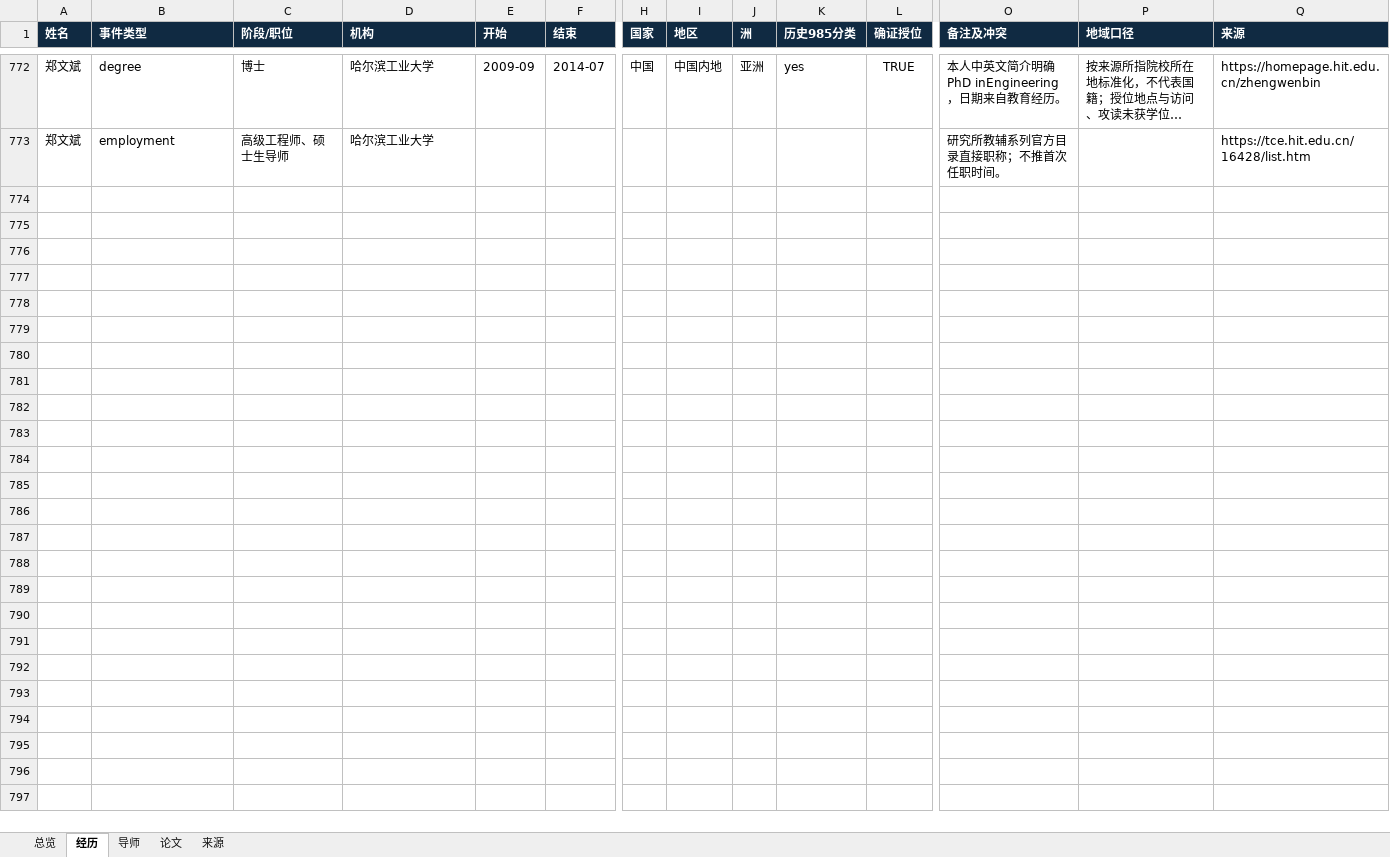
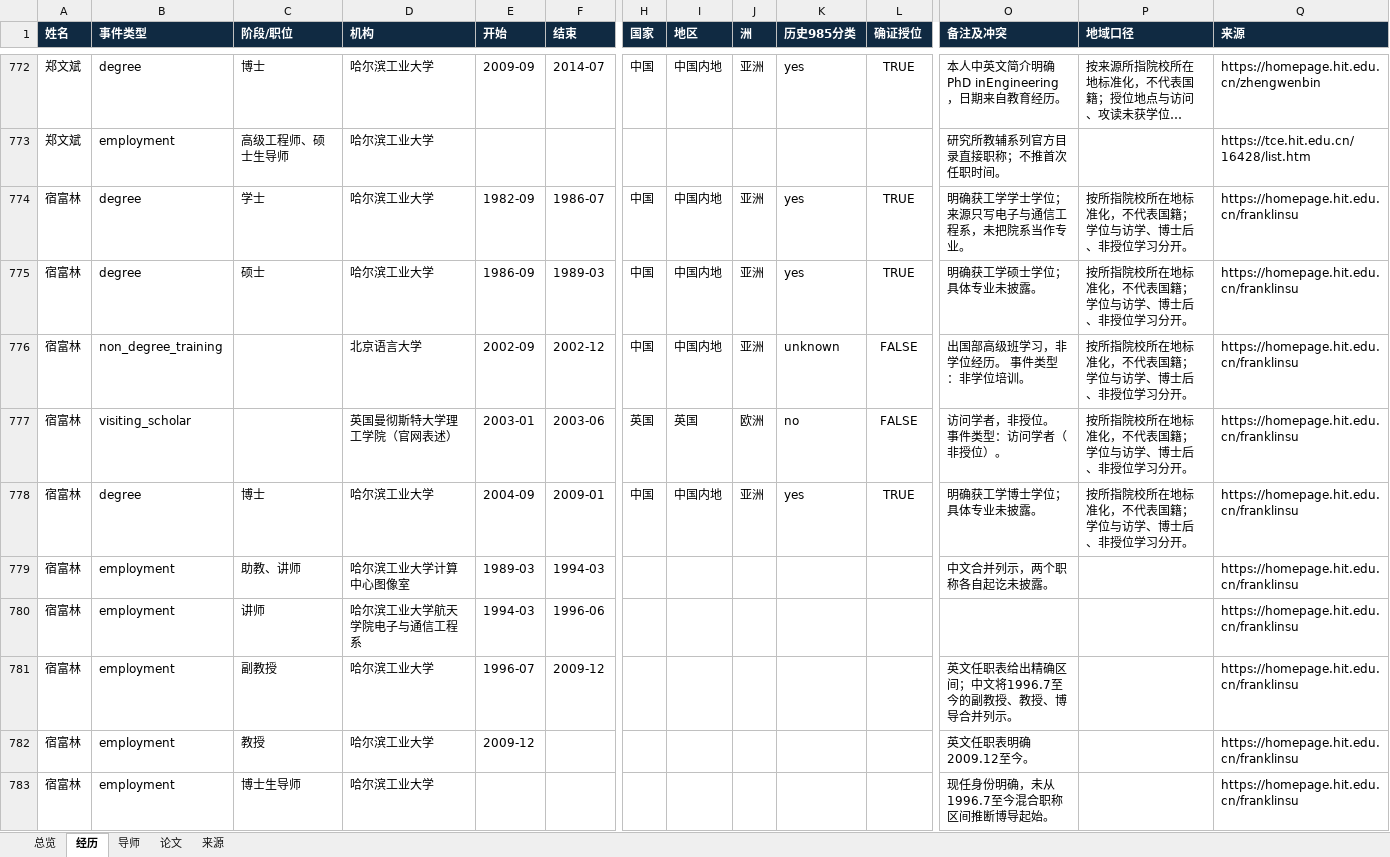
Before and after one commit to aikyolin/-cn-985-academic-amatlas, an Excel workbook: site/exports/hit-seie.xlsx, sheet 经历, drawn as a sheet; only a part is shown, gaps mark what is left out; long unchanged cells end in …; values as stored, in another font and other column widths than the file's, no borders; table styles not drawn; rows hold the shown columns only; the diff covers the shown part only; the diff names each change by its address in the sheet, - before the commit and + after, or states it on an @@ line.

```diff
--- a/site/exports/hit-seie.xlsx (sheet 经历)
+++ b/site/exports/hit-seie.xlsx (sheet 经历)
+row 774: 宿富林 | degree | 学士 | 哈尔滨工业大学 | 1982-09 | 1986-07 | 中国 | 中国内地 | 亚洲 | yes | TRUE | 明确获工学学士学位；来源只写电子与通信工程系，未把院系当作专业。 | 按所指院校所在地标准化，不代表国籍；学位与访学、博士后、非授位学习分开。 | https://homepage.hit.edu.cn/franklinsu
+row 775: 宿富林 | degree | 硕士 | 哈尔滨工业大学 | 1986-09 | 1989-03 | 中国 | 中国内地 | 亚洲 | yes | TRUE | 明确获工学硕士学位；具体专业未披露。 | 按所指院校所在地标准化，不代表国籍；学位与访学、博士后、非授位学习分开。 | https://homepage.hit.edu.cn/franklinsu
+row 776: 宿富林 | non_degree_training |  | 北京语言大学 | 2002-09 | 2002-12 | 中国 | 中国内地 | 亚洲 | unknown | FALSE | 出国部高级班学习，非学位经历。 事件类型：非学位培训。 | 按所指院校所在地标准化，不代表国籍；学位与访学、博士后、非授位学习分开。 | https://homepage.hit.edu.cn/franklinsu
+row 777: 宿富林 | visiting_scholar |  | 英国曼彻斯特大学理工学院（官网表述） | 2003-01 | 2003-06 | 英国 | 英国 | 欧洲 | no | FALSE | 访问学者，非授位。 事件类型：访问学者（非授位）。 | 按所指院校所在地标准化，不代表国籍；学位与访学、博士后、非授位学习分开。 | https://homepage.hit.edu.cn/franklinsu
+row 778: 宿富林 | degree | 博士 | 哈尔滨工业大学 | 2004-09 | 2009-01 | 中国 | 中国内地 | 亚洲 | yes | TRUE | 明确获工学博士学位；具体专业未披露。 | 按所指院校所在地标准化，不代表国籍；学位与访学、博士后、非授位学习分开。 | https://homepage.hit.edu.cn/franklinsu
+row 779: 宿富林 | employment | 助教、讲师 | 哈尔滨工业大学计算中心图像室 | 1989-03 | 1994-03 |  |  |  |  |  | 中文合并列示，两个职称各自起讫未披露。 |  | https://homepage.hit.edu.cn/franklinsu
+row 780: 宿富林 | employment | 讲师 | 哈尔滨工业大学航天学院电子与通信工程系 | 1994-03 | 1996-06 |  |  |  |  |  |  |  | https://homepage.hit.edu.cn/franklinsu
+row 781: 宿富林 | employment | 副教授 | 哈尔滨工业大学 | 1996-07 | 2009-12 |  |  |  |  |  | 英文任职表给出精确区间；中文将1996.7至今的副教授、教授、博导合并列示。 |  | https://homepage.hit.edu.cn/franklinsu
+row 782: 宿富林 | employment | 教授 | 哈尔滨工业大学 | 2009-12 |  |  |  |  |  |  | 英文任职表明确2009.12至今。 |  | https://homepage.hit.edu.cn/franklinsu
+row 783: 宿富林 | employment | 博士生导师 | 哈尔滨工业大学 |  |  |  |  |  |  |  | 现任身份明确，未从1996.7至今混合职称区间推断博导起始。 |  | https://homepage.hit.edu.cn/franklinsu
```
Also changed, not shown: 143 added rows elsewhere in this sheet, sheet 来源, sheet 论文, sheet 总览, sheet 导师, site/exports/待核对名录.xlsx, 16 other files.
